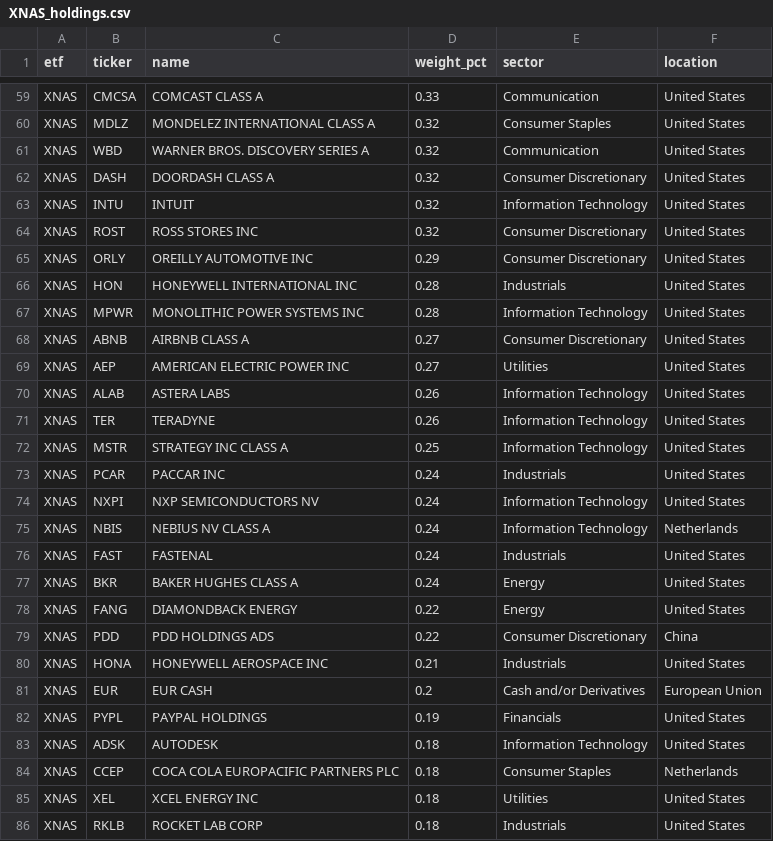
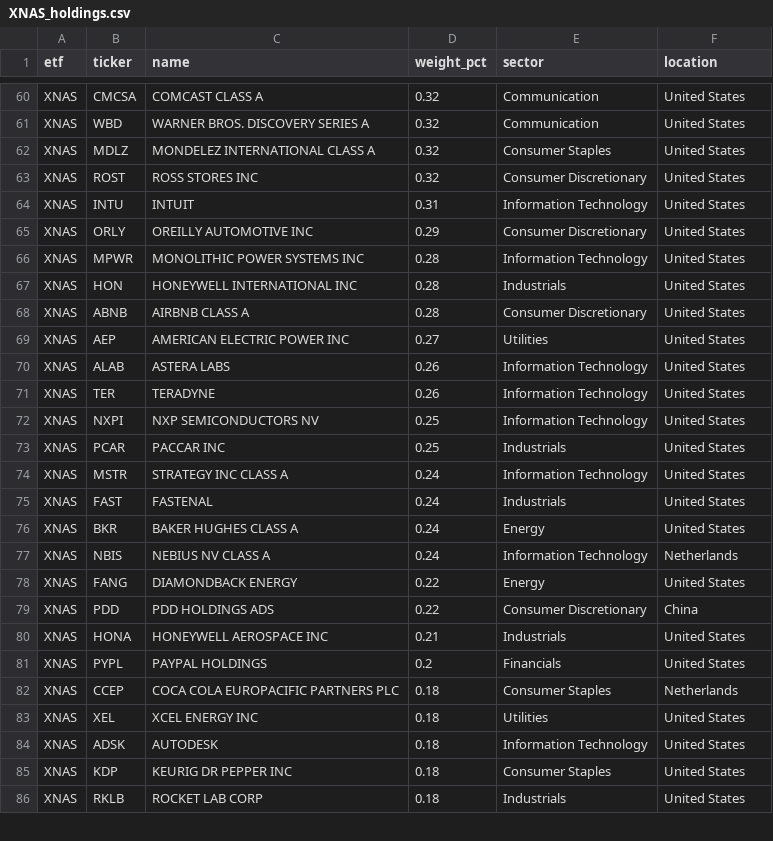
Before and after one commit to AndyOPDev/portfolio-tracker, a CSV file: data/holdings/XNAS_holdings.csv, drawn as a sheet; only a part is shown, gaps mark what is left out; removed rows and columns are numbered as before the commit, all else as after; the diff covers the shown part only; the diff names each change by its address in the sheet, - before the commit and + after, or states it on an @@ line.

```diff
--- a/data/holdings/XNAS_holdings.csv
+++ b/data/holdings/XNAS_holdings.csv
-D60 (weight_pct): 0.33
+D60 (weight_pct): 0.32
-row 62: XNAS | DASH | DOORDASH CLASS A | 0.32 | Consumer Discretionary | United States
-row 63: XNAS | INTU | INTUIT | 0.32 | Information Technology | United States
+row 64: XNAS | INTU | INTUIT | 0.31 | Information Technology | United States
@@ row 67 moved to row 66: XNAS @@
-D68 (weight_pct): 0.27
+D68 (weight_pct): 0.28
-B72 (ticker): MSTR
+B72 (ticker): NXPI
-C72 (name): STRATEGY INC CLASS A
+C72 (name): NXP SEMICONDUCTORS NV
-D73 (weight_pct): 0.24
+D73 (weight_pct): 0.25
-B74 (ticker): NXPI
+B74 (ticker): MSTR
-C74 (name): NXP SEMICONDUCTORS NV
+C74 (name): STRATEGY INC CLASS A
@@ row 75 moved to row 77: XNAS @@
-row 81: XNAS | EUR | EUR CASH | 0.2 | Cash and/or Derivatives | European Union
-D81 (weight_pct): 0.19
+D81 (weight_pct): 0.2
@@ row 83 moved to row 84: XNAS @@
+row 85: XNAS | KDP | KEURIG DR PEPPER INC | 0.18 | Consumer Staples | United States
```
Also changed, not shown: 8 added rows, 8 removed rows, 3 moved rows and 39 edited cells elsewhere in this file, 4 other files.
